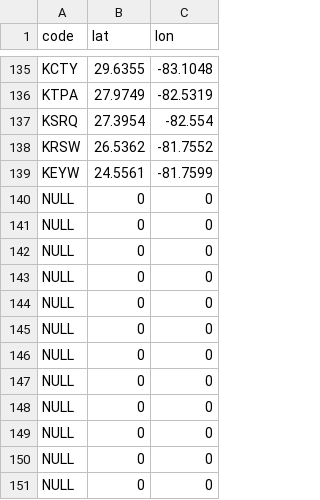
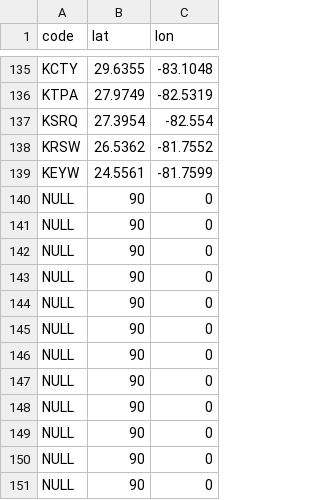
Before and after one commit to yaofuzhou/METARMap, a CSV file: airports.csv, drawn as a sheet; only a part is shown, gaps mark what is left out.

Commit message:
changed NULL coordinates

```diff
--- a/airports.csv
+++ b/airports.csv
@@ -139,13 +139,13 @@ KRSW,26.5362,-81.7552
 KEYW,24.5561,-81.7599
-NULL,0,0
-NULL,0,0
-NULL,0,0
-NULL,0,0
-NULL,0,0
-NULL,0,0
-NULL,0,0
-NULL,0,0
-NULL,0,0
-NULL,0,0
-NULL,0,0
-NULL,0,0
+NULL,90,0
+NULL,90,0
+NULL,90,0
+NULL,90,0
+NULL,90,0
+NULL,90,0
+NULL,90,0
+NULL,90,0
+NULL,90,0
+NULL,90,0
+NULL,90,0
+NULL,90,0
```
